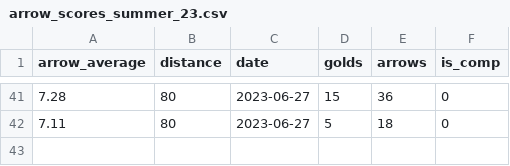
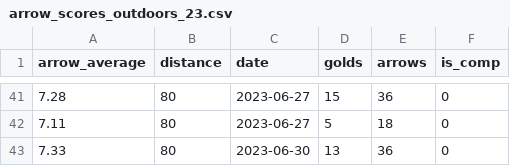
Before and after one commit to corey-richardson/flask-projects, a CSV file: archery_predictor/static/arrow_scores_outdoors_23.csv (was archery_predictor/static/arrow_scores_summer_23.csv), drawn as a sheet; only a part is shown, gaps mark what is left out.

```diff
--- a/archery_predictor/static/arrow_scores_summer_23.csv
+++ b/archery_predictor/static/arrow_scores_outdoors_23.csv
@@ -42 +42,2 @@ arrow_average,distance,date,golds,arrows,is_comp
 7.11,80,"2023-06-27",5,18,0
+7.33,80,"2023-06-30",13,36,0
```
Also changed, not shown: 4 other files.
